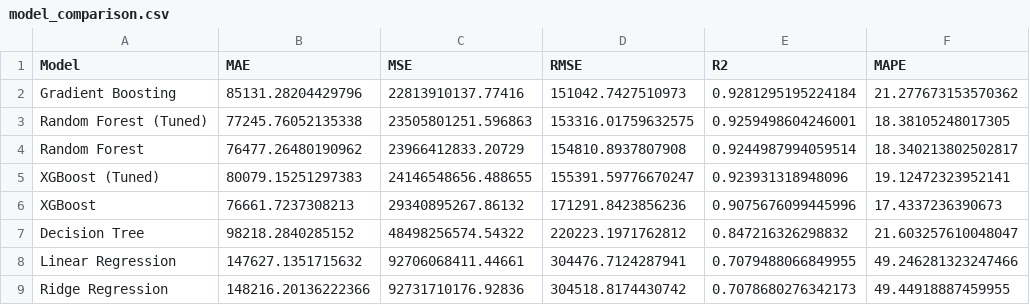
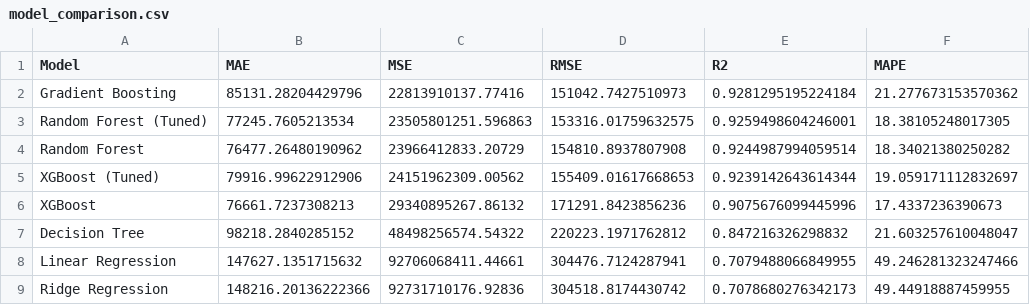
Before and after one commit to SAURABH01082005/used-car-price-predictor, a CSV file: reports/model_comparison.csv, drawn as a sheet.

```diff
--- a/reports/model_comparison.csv
+++ b/reports/model_comparison.csv
@@ -2,5 +2,5 @@ Model,MAE,MSE,RMSE,R2,MAPE
 Gradient Boosting,85131.28204429796,22813910137.77416,151042.7427510973,0.9281295195224184,21.277673153570362
-Random Forest (Tuned),77245.76052135338,23505801251.596863,153316.01759632575,0.9259498604246001,18.38105248017305
-Random Forest,76477.26480190962,23966412833.20729,154810.8937807908,0.9244987994059514,18.340213802502817
-XGBoost (Tuned),80079.15251297383,24146548656.488655,155391.59776670247,0.923931318948096,19.12472323952141
+Random Forest (Tuned),77245.7605213534,23505801251.596863,153316.01759632575,0.9259498604246001,18.38105248017305
+Random Forest,76477.26480190962,23966412833.20729,154810.8937807908,0.9244987994059514,18.34021380250282
+XGBoost (Tuned),79916.99622912906,24151962309.00562,155409.01617668653,0.9239142643614344,19.059171112832697
 XGBoost,76661.7237308213,29340895267.86132,171291.8423856236,0.9075676099445996,17.4337236390673
```
Also changed, not shown: reports/cv_results.csv, 10 other files.
